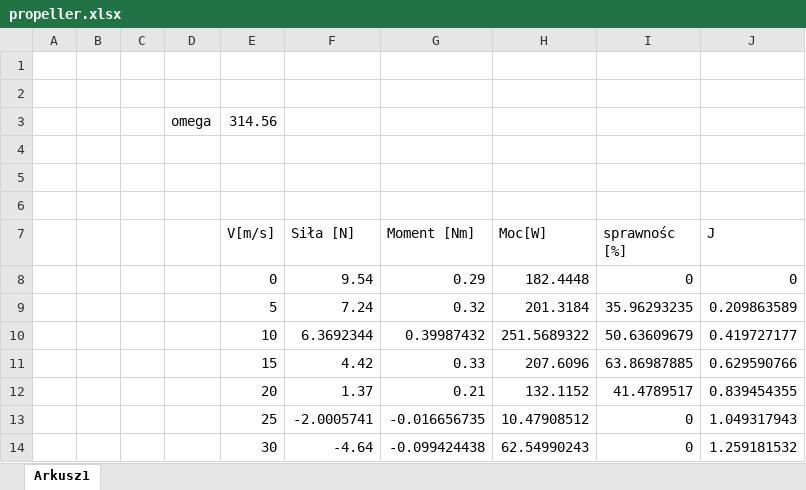
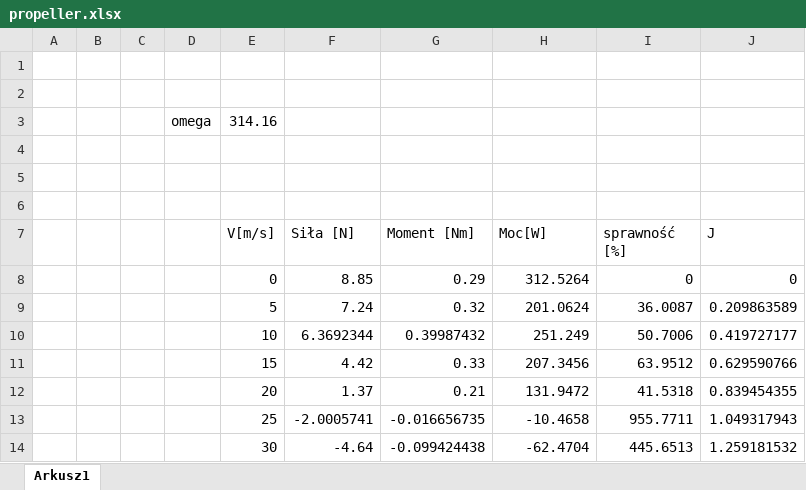
Before and after one commit to Qbenn/Propeller-CFD, an Excel workbook: raport/propeller.xlsx, sheet Arkusz1, drawn as a sheet; values as stored, in another font and other column widths than the file's, no borders; charts and pictures not drawn; the diff names each change by its address in the sheet, - before the commit and + after, or states it on an @@ line.

Commit message:
Zaktualizowano raport po poprawkach redakcyjnych oraz przegenerowano wykresy i dane

```diff
--- a/raport/propeller.xlsx (sheet Arkusz1)
+++ b/raport/propeller.xlsx (sheet Arkusz1)
-E3 (V[m/s]): 314.56
+E3 (V[m/s]): 314.16
-I7: sprawnośc [%]
+I7: sprawność [%]
-F8 (Siła [N]): 9.54
+F8 (Siła [N]): 8.85
-H8 (Moc[W]): 182.4448
+H8 (Moc[W]): 312.5264
-H9 (Moc[W]): 201.3184
+H9 (Moc[W]): 201.0624
-I9 (sprawność [%]): 35.96293235
+I9 (sprawność [%]): 36.0087
-H10 (Moc[W]): 251.5689322
+H10 (Moc[W]): 251.249
-I10 (sprawność [%]): 50.63609679
+I10 (sprawność [%]): 50.7006
-H11 (Moc[W]): 207.6096
+H11 (Moc[W]): 207.3456
-I11 (sprawność [%]): 63.86987885
+I11 (sprawność [%]): 63.9512
-H12 (Moc[W]): 132.1152
+H12 (Moc[W]): 131.9472
-I12 (sprawność [%]): 41.4789517
+I12 (sprawność [%]): 41.5318
-H13 (Moc[W]): 10.47908512
+H13 (Moc[W]): -10.4658
-I13 (sprawność [%]): 0
+I13 (sprawność [%]): 955.7711
-H14 (Moc[W]): 62.54990243
+H14 (Moc[W]): -62.4704
-I14 (sprawność [%]): 0
+I14 (sprawność [%]): 445.6513
```
Also changed, not shown: formulas that keep their value, charts or pictures, 13 other files.
